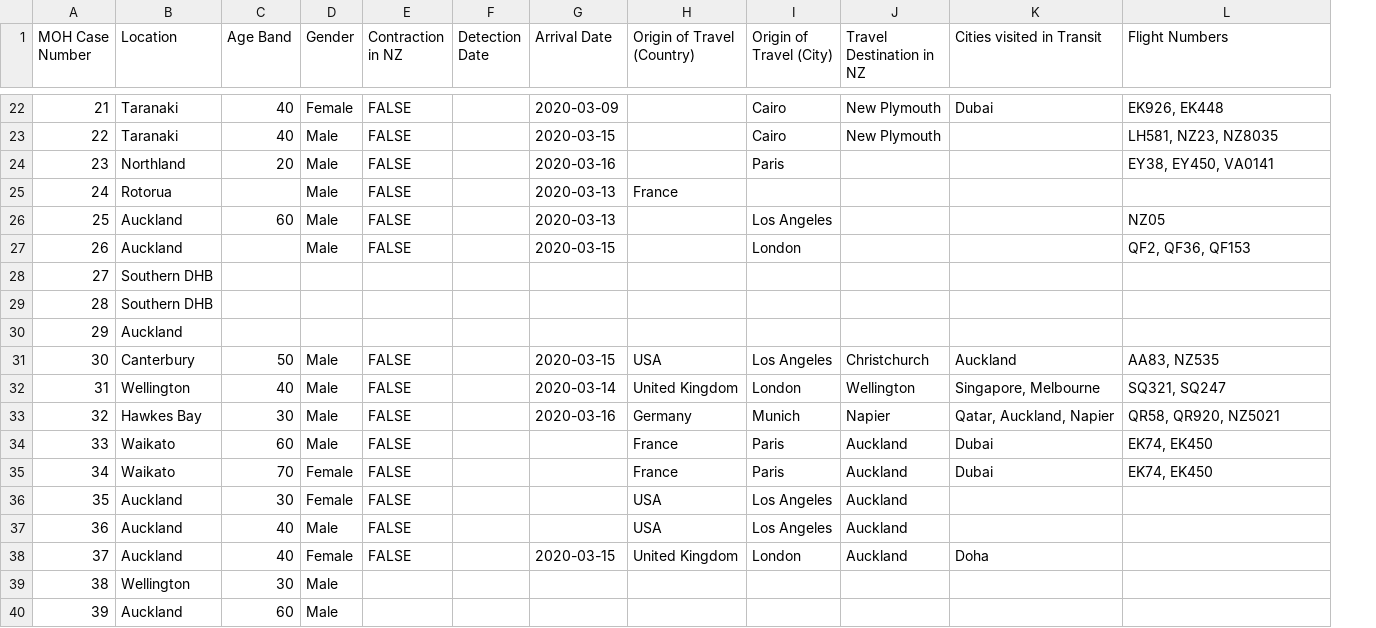
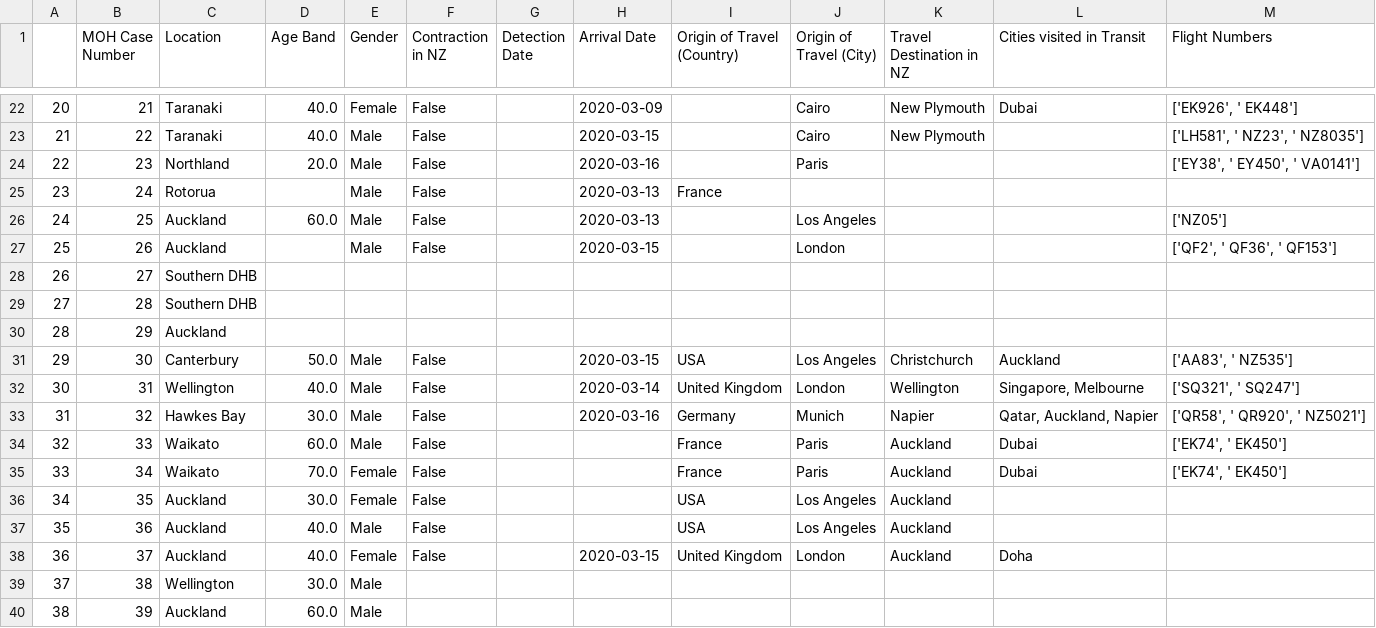
Before and after one commit to m-kruth/COVID19-NZ-known-cases, a CSV file: COVID19-NZ-known-cases.csv, drawn as a sheet; only a part is shown, gaps mark what is left out; addresses are those after the commit; the diff covers the shown part only; the diff names each change by its address in the sheet, - before the commit and + after, or states it on an @@ line.

Commit message:
place flight numbers in lists
Enacasing the flight numbers in a list allows them to be more easily parsed.

```diff
--- a/COVID19-NZ-known-cases.csv
+++ b/COVID19-NZ-known-cases.csv
+column A, rows 22-40: 20 | 21 | 22 | 23 | 24 | 25 | 26 | 27 | 28 | 29 | 30 | 31 | 32 | 33 | 34 | 35 | 36 | 37 | 38
-D22:D23 (Age Band): 40
+D22:D23 (Age Band): 40.0
-F22:F27 (Contraction in NZ): FALSE
+F22:F27 (Contraction in NZ): False
-M22 (Flight Numbers): EK926, EK448
+M22 (Flight Numbers): ['EK926', ' EK448']
-M23 (Flight Numbers): LH581, NZ23, NZ8035
+M23 (Flight Numbers): ['LH581', ' NZ23', ' NZ8035']
-D24 (Age Band): 20
+D24 (Age Band): 20.0
-M24 (Flight Numbers): EY38, EY450, VA0141
+M24 (Flight Numbers): ['EY38', ' EY450', ' VA0141']
-D26 (Age Band): 60
+D26 (Age Band): 60.0
-M26 (Flight Numbers): NZ05
+M26 (Flight Numbers): ['NZ05']
-M27 (Flight Numbers): QF2, QF36, QF153
+M27 (Flight Numbers): ['QF2', ' QF36', ' QF153']
-D31 (Age Band): 50
+D31 (Age Band): 50.0
-F31:F38 (Contraction in NZ): FALSE
+F31:F38 (Contraction in NZ): False
-M31 (Flight Numbers): AA83, NZ535
+M31 (Flight Numbers): ['AA83', ' NZ535']
-D32 (Age Band): 40
+D32 (Age Band): 40.0
-M32 (Flight Numbers): SQ321, SQ247
+M32 (Flight Numbers): ['SQ321', ' SQ247']
-D33 (Age Band): 30
+D33 (Age Band): 30.0
-M33 (Flight Numbers): QR58, QR920, NZ5021
+M33 (Flight Numbers): ['QR58', ' QR920', ' NZ5021']
-D34 (Age Band): 60
+D34 (Age Band): 60.0
-M34:M35 (Flight Numbers): EK74, EK450
+M34:M35 (Flight Numbers): ['EK74', ' EK450']
-D35 (Age Band): 70
+D35 (Age Band): 70.0
-D36 (Age Band): 30
+D36 (Age Band): 30.0
-D37:D38 (Age Band): 40
+D37:D38 (Age Band): 40.0
-D39 (Age Band): 30
+D39 (Age Band): 30.0
-D40 (Age Band): 60
+D40 (Age Band): 60.0
```
Also changed, not shown: 50 edited cells elsewhere in this file.
